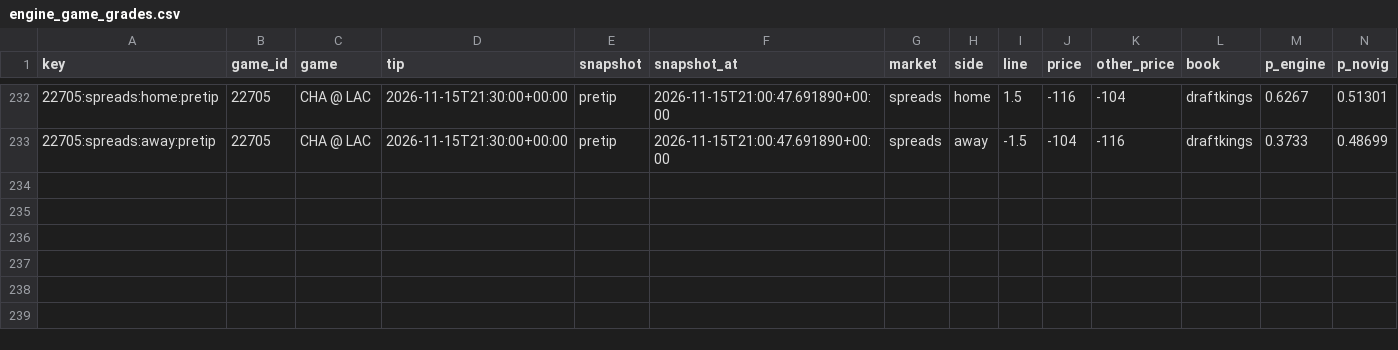
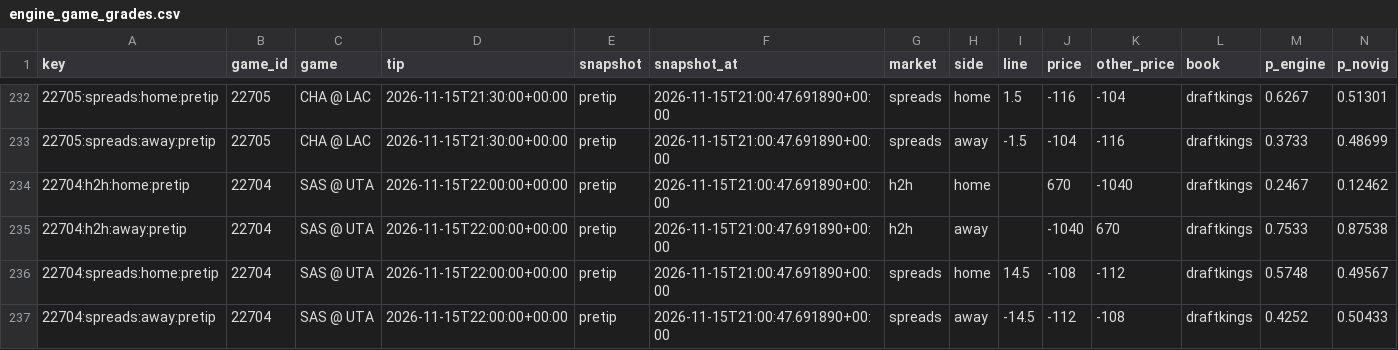
Before and after one commit to PirateKingInc/test-m11, a CSV file: ledger/engine_game_grades.csv, drawn as a sheet; only a part is shown, gaps mark what is left out; rows hold the shown columns only; the diff names each change by its address in the sheet, - before the commit and + after, or states it on an @@ line.

```diff
--- a/ledger/engine_game_grades.csv
+++ b/ledger/engine_game_grades.csv
+row 234: 22704:h2h:home:pretip | 22704 | SAS @ UTA | 2026-11-15T22:00:00+00:00 | pretip | 2026-11-15T21:00:47.691890+00:00 | h2h | home |  | 670 | -1040 | draftkings | 0.2467 | 0.12462
+row 235: 22704:h2h:away:pretip | 22704 | SAS @ UTA | 2026-11-15T22:00:00+00:00 | pretip | 2026-11-15T21:00:47.691890+00:00 | h2h | away |  | -1040 | 670 | draftkings | 0.7533 | 0.87538
+row 236: 22704:spreads:home:pretip | 22704 | SAS @ UTA | 2026-11-15T22:00:00+00:00 | pretip | 2026-11-15T21:00:47.691890+00:00 | spreads | home | 14.5 | -108 | -112 | draftkings | 0.5748 | 0.49567
+row 237: 22704:spreads:away:pretip | 22704 | SAS @ UTA | 2026-11-15T22:00:00+00:00 | pretip | 2026-11-15T21:00:47.691890+00:00 | spreads | away | -14.5 | -112 | -108 | draftkings | 0.4252 | 0.50433
```
Also changed, not shown: ledger/annotations.csv, ledger/picks.csv, 6 other files.
